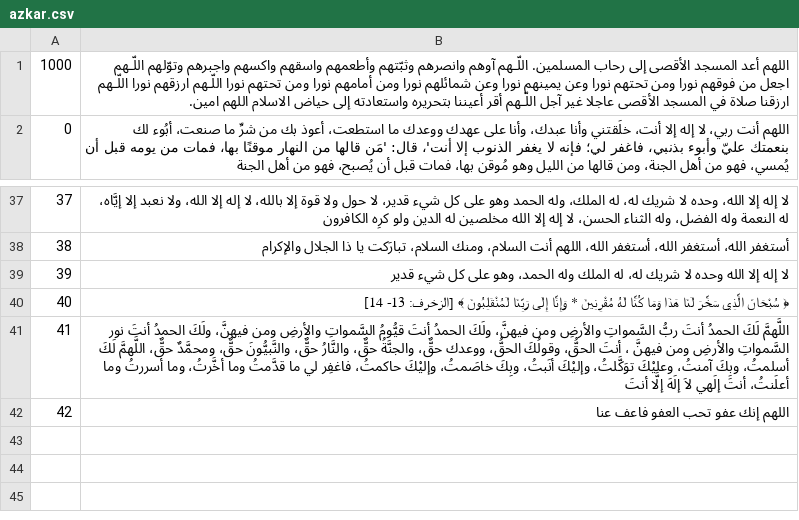
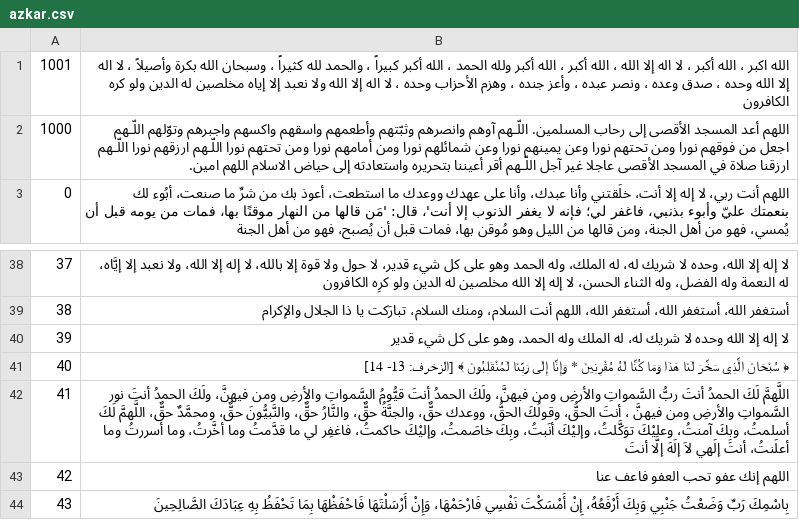
Before and after one commit to tanafaso/tanafaso-backend, a CSV file: src/main/resources/azkar.csv, drawn as a sheet; only a part is shown, gaps mark what is left out.

Commit message:
Add Eid Duaa

```diff
--- a/src/main/resources/azkar.csv
+++ b/src/main/resources/azkar.csv
@@ -1 +1,2 @@
+1001,الله اكبر ، الله أكبر ، لا اله إلا الله ، الله أكبر ، الله أكبر ولله الحمد ، الله أكبر كبيراً ، والحمد لله كثيراً ، وسبحان الله بكرة وأصيلاً ، لا اله إلا الله وحده ، صدق وعده ، ونصر عبده ، وأعز جنده ، وهزم الأحزاب وحده ، لا اله إلا الله ولا نعبد إلا إياه مخلصين له الدين ولو كره الكافرون
 1000,اللهم أعد المسجد الأقصى إلى رحاب المسلمين. ﺍﻟﻠّـﻬﻢ ﺁﻭﻫﻢ ﻭﺍﻧﺼﺮﻫﻢ ﻭﺛﺒّﺘﻬﻢ ﻭﺃﻃﻌﻤﻬﻢ ﻭﺍﺳﻘﻬﻢ ﻭﺍﻛﺴﻬﻢ ﻭﺍﺟﺒﺮﻫﻢ ﻭﺗﻮّﻟﻬﻢ ﺍﻟﻠّـﻬﻢ ﺍﺟﻌﻞ ﻣﻦ ﻓﻮﻗﻬﻢ ﻧﻮﺭﺍ ﻭﻣﻦ ﺗﺤﺘﻬﻢ ﻧﻮﺭﺍ ﻭﻋﻦ ﻳﻤﻴﻨﻬﻢ ﻧﻮﺭﺍ ﻭﻋﻦ ﺷﻤﺎﺋﻠﻬﻢ ﻧﻮﺭﺍ ﻭﻣﻦ ﺃﻣﺎﻣﻬﻢ ﻧﻮﺭﺍ ﻭﻣﻦ ﺗﺤﺘﻬﻢ ﻧﻮﺭﺍ ﺍﻟﻠّـﻬﻢ ﺍﺭﺯﻗﻬﻢ ﻧﻮﺭﺍ ﺍﻟﻠّـﻬﻢ ﺍﺭﺯﻗﻨﺎ ﺻﻼﺓ ﻓﻲ ﺍﻟﻤﺴﺠﺪ ﺍﻷﻗﺼﻰ ﻋﺎﺟﻼ ﻏﻴﺮ ﺁﺟﻞ ﺍﻟﻠّـﻬﻢ ﺃﻗﺮ ﺃﻋﻴﻨﻨﺎ ﺑﺘﺤﺮﻳﺮﻩ ﻭﺍﺳﺘﻌﺎﺩﺗﻪ ﺇﻟﻰ ﺣﻴﺎﺽ ﺍﻻﺳﻼﻡ ﺍﻟﻠﻬﻢ ﺍﻣﻴﻦ.
@@ -42 +43,2 @@
 42,اللهم إنك عفو تحب العفو فاعف عنا
+43,بِاسْمِكَ رَبِّ وَضَعْتُ جَنْبِي وَبِكَ أَرْفَعُهُ، إِنْ أَمْسَكْتَ نَفْسِي فَارْحَمْهَا، وَإِنْ أَرْسَلْتَهَا فَاحْفَظْهَا بِمَا تَحْفَظُ بِهِ عِبَادَكَ الصَّالِحِينَ
```
